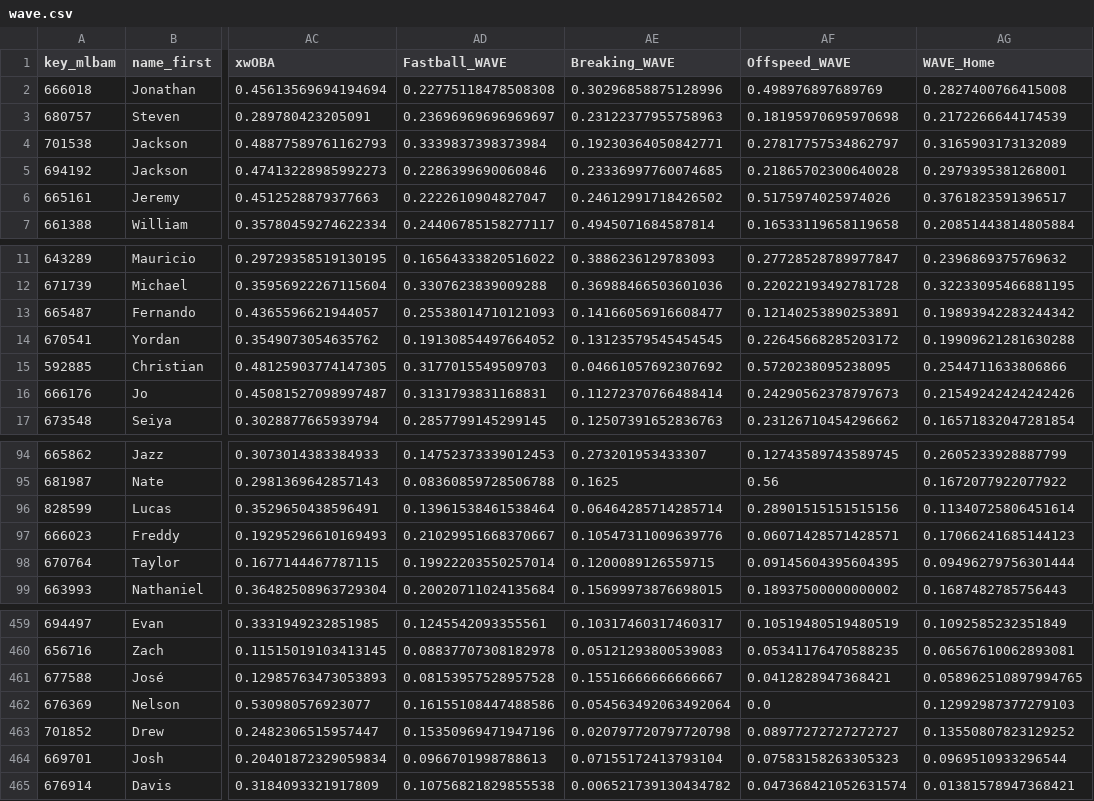
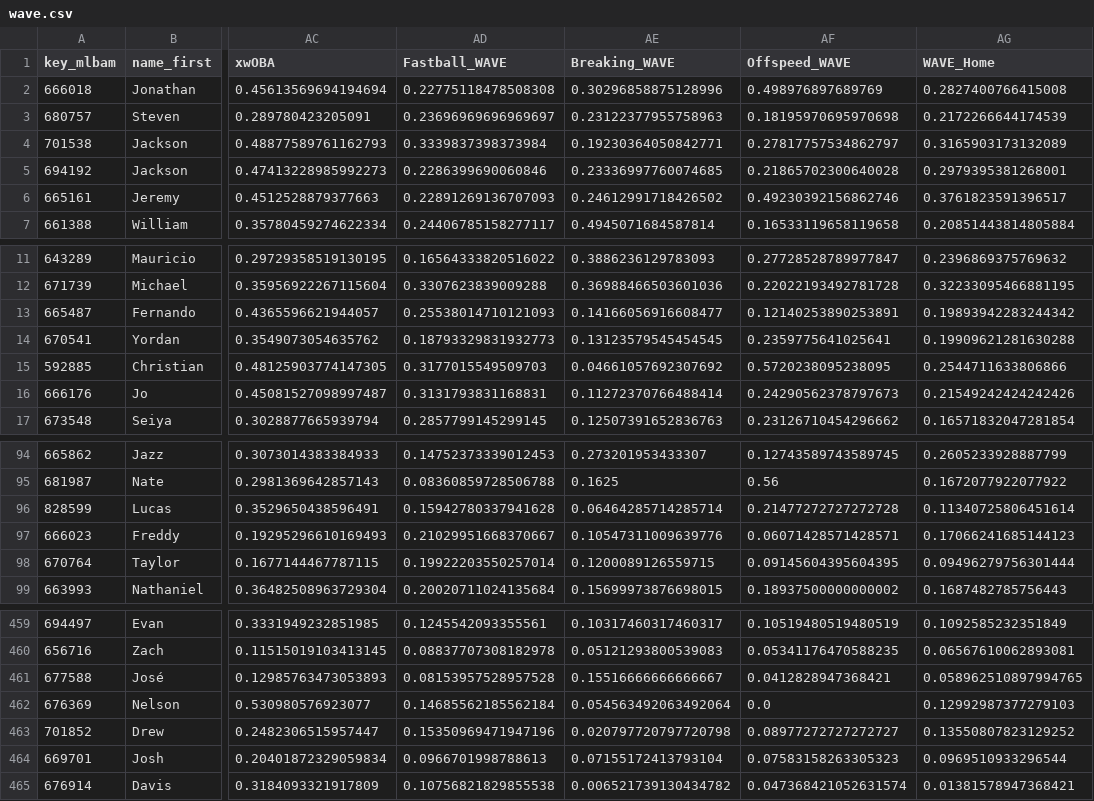
Before and after one commit to JMerchen/mlb_metrics, a CSV file: docs/data/wave.csv, drawn as a sheet; only a part is shown, gaps mark what is left out; the diff names each change by its address in the sheet, - before the commit and + after, or states it on an @@ line.

```diff
--- a/docs/data/wave.csv
+++ b/docs/data/wave.csv
-AD6 (Fastball_WAVE): 0.2222610904827047
+AD6 (Fastball_WAVE): 0.22891269136707093
-AF6 (Offspeed_WAVE): 0.5175974025974026
+AF6 (Offspeed_WAVE): 0.49230392156862746
-AD14 (Fastball_WAVE): 0.19130854497664052
+AD14 (Fastball_WAVE): 0.18793329831932773
-AF14 (Offspeed_WAVE): 0.22645668285203172
+AF14 (Offspeed_WAVE): 0.2359775641025641
-AD96 (Fastball_WAVE): 0.13961538461538464
+AD96 (Fastball_WAVE): 0.15942780337941628
-AF96 (Offspeed_WAVE): 0.28901515151515156
+AF96 (Offspeed_WAVE): 0.21477272727272728
-AD462 (Fastball_WAVE): 0.16155108447488586
+AD462 (Fastball_WAVE): 0.14685562185562184
```
Also changed, not shown: docs/data/pave.csv, 9 other files.
